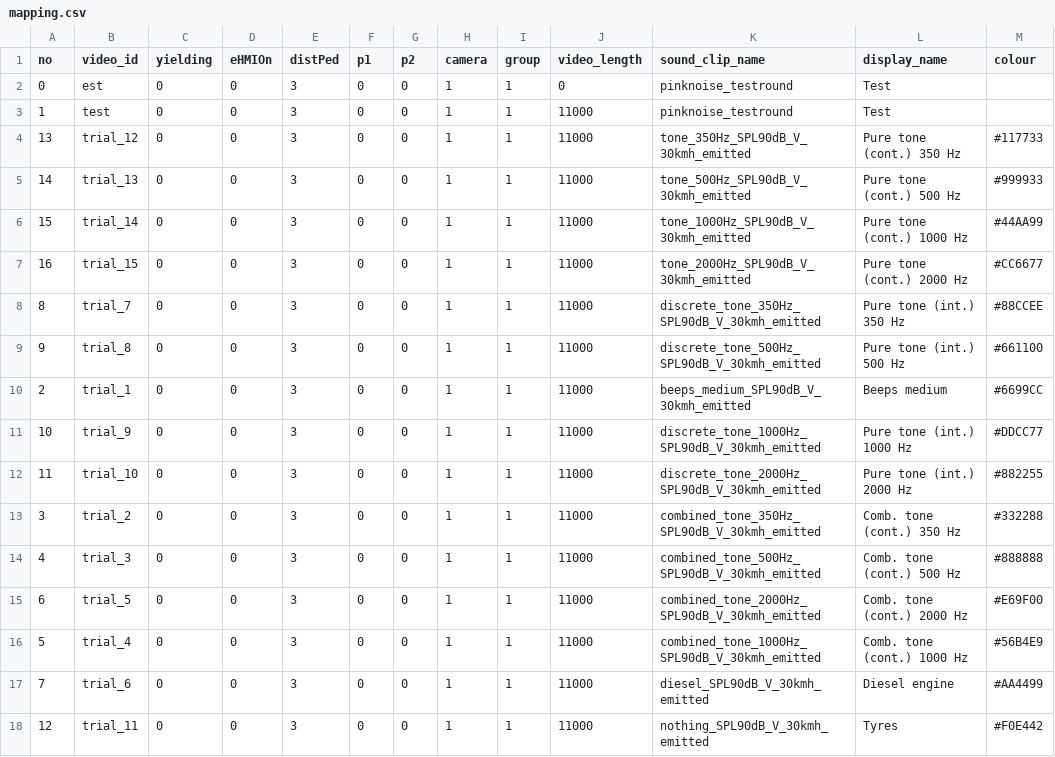
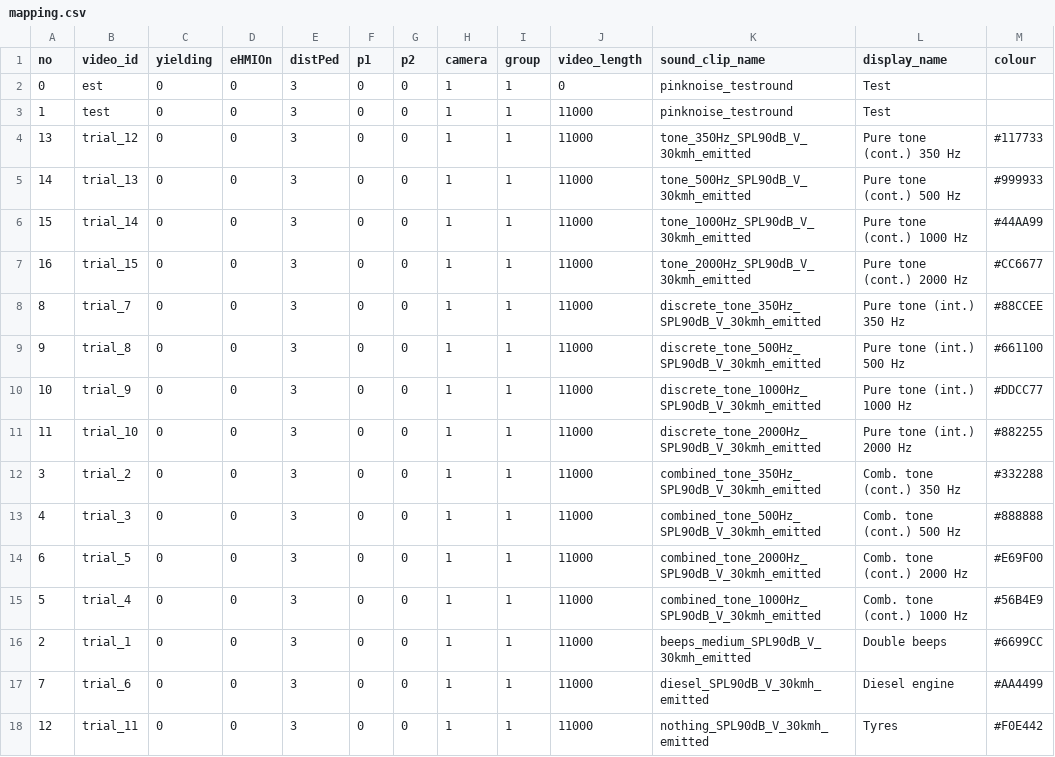
Before and after one commit to Shaadalam9/sound-ev, a CSV file: mapping.csv, drawn as a sheet; removed rows and columns are numbered as before the commit, all else as after; the diff names each change by its address in the sheet, - before the commit and + after, or states it on an @@ line.

```diff
--- a/mapping.csv
+++ b/mapping.csv
-row 10: 2 | trial_1 | 0 | 0 | 3 | 0 | 0 | 1 | 1 | 11000 | beeps_medium_SPL90dB_V_30kmh_emitted | Beeps medium | #6699CC
+row 16: 2 | trial_1 | 0 | 0 | 3 | 0 | 0 | 1 | 1 | 11000 | beeps_medium_SPL90dB_V_30kmh_emitted | Double beeps | #6699CC
```
Also changed, not shown: 37 other files.
